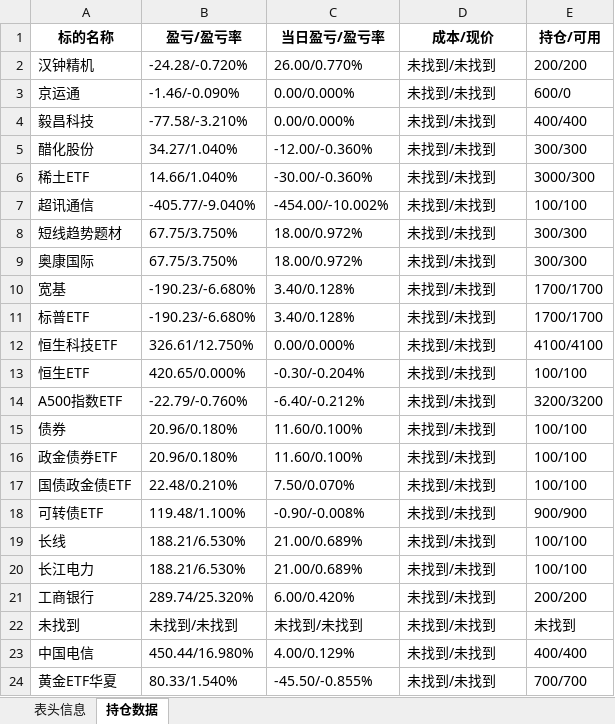
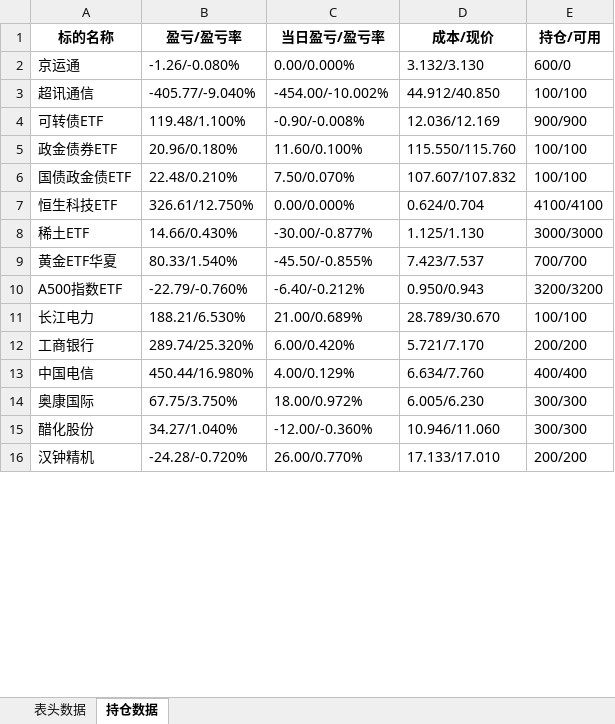
Before and after one commit to githubxander1/Investment, an Excel workbook: Investment/THS/AutoTrade/data/账户持仓信息.xlsx, sheet 持仓数据, drawn as a sheet; only a part is shown; values as stored, in another font and other column widths than the file's, no borders; removed rows and columns are numbered as before the commit, all else as after; the diff covers the shown part only; the diff names each change by its address in the sheet, - before the commit and + after, or states it on an @@ line.

```diff
--- a/Investment/THS/AutoTrade/data/账户持仓信息.xlsx (sheet 持仓数据)
+++ b/Investment/THS/AutoTrade/data/账户持仓信息.xlsx (sheet 持仓数据)
-sheet tab: 表头信息
+sheet tab: 表头数据
-row 2: 汉钟精机 | -24.28/-0.720% | 26.00/0.770% | 未找到/未找到 | 200/200
-B2 (盈亏/盈亏率): -1.46/-0.090%
+B2 (盈亏/盈亏率): -1.26/-0.080%
-D2 (成本/现价): 未找到/未找到
+D2 (成本/现价): 3.132/3.130
-row 4: 毅昌科技 | -77.58/-3.210% | 0.00/0.000% | 未找到/未找到 | 400/400
-row 5: 醋化股份 | 34.27/1.040% | -12.00/-0.360% | 未找到/未找到 | 300/300
-row 6: 稀土ETF | 14.66/1.040% | -30.00/-0.360% | 未找到/未找到 | 3000/300
-D3 (成本/现价): 未找到/未找到
+D3 (成本/现价): 44.912/40.850
-row 8: 短线趋势题材 | 67.75/3.750% | 18.00/0.972% | 未找到/未找到 | 300/300
-row 9: 奥康国际 | 67.75/3.750% | 18.00/0.972% | 未找到/未找到 | 300/300
-row 10: 宽基 | -190.23/-6.680% | 3.40/0.128% | 未找到/未找到 | 1700/1700
-row 11: 标普ETF | -190.23/-6.680% | 3.40/0.128% | 未找到/未找到 | 1700/1700
+row 4: 可转债ETF | 119.48/1.100% | -0.90/-0.008% | 12.036/12.169 | 900/900
+row 5: 政金债券ETF | 20.96/0.180% | 11.60/0.100% | 115.550/115.760 | 100/100
+row 6: 国债政金债ETF | 22.48/0.210% | 7.50/0.070% | 107.607/107.832 | 100/100
-D7 (成本/现价): 未找到/未找到
+D7 (成本/现价): 0.624/0.704
-row 13: 恒生ETF | 420.65/0.000% | -0.30/-0.204% | 未找到/未找到 | 100/100
+row 8: 稀土ETF | 14.66/0.430% | -30.00/-0.877% | 1.125/1.130 | 3000/3000
+row 9: 黄金ETF华夏 | 80.33/1.540% | -45.50/-0.855% | 7.423/7.537 | 700/700
-D10 (成本/现价): 未找到/未找到
+D10 (成本/现价): 0.950/0.943
-row 15: 债券 | 20.96/0.180% | 11.60/0.100% | 未找到/未找到 | 100/100
-row 16: 政金债券ETF | 20.96/0.180% | 11.60/0.100% | 未找到/未找到 | 100/100
-row 17: 国债政金债ETF | 22.48/0.210% | 7.50/0.070% | 未找到/未找到 | 100/100
-row 18: 可转债ETF | 119.48/1.100% | -0.90/-0.008% | 未找到/未找到 | 900/900
-row 19: 长线 | 188.21/6.530% | 21.00/0.689% | 未找到/未找到 | 100/100
-D11 (成本/现价): 未找到/未找到
+D11 (成本/现价): 28.789/30.670
-D12 (成本/现价): 未找到/未找到
+D12 (成本/现价): 5.721/7.170
-row 22: 未找到 | 未找到/未找到 | 未找到/未找到 | 未找到/未找到 | 未找到
-D13 (成本/现价): 未找到/未找到
+D13 (成本/现价): 6.634/7.760
-row 24: 黄金ETF华夏 | 80.33/1.540% | -45.50/-0.855% | 未找到/未找到 | 700/700
+row 14: 奥康国际 | 67.75/3.750% | 18.00/0.972% | 6.005/6.230 | 300/300
+row 15: 醋化股份 | 34.27/1.040% | -12.00/-0.360% | 10.946/11.060 | 300/300
+row 16: 汉钟精机 | -24.28/-0.720% | 26.00/0.770% | 17.133/17.010 | 200/200
```
Also changed, not shown: 3 added rows, 2 removed rows and 3 edited cells elsewhere in this sheet, sheet 表头数据, 7 other files.
